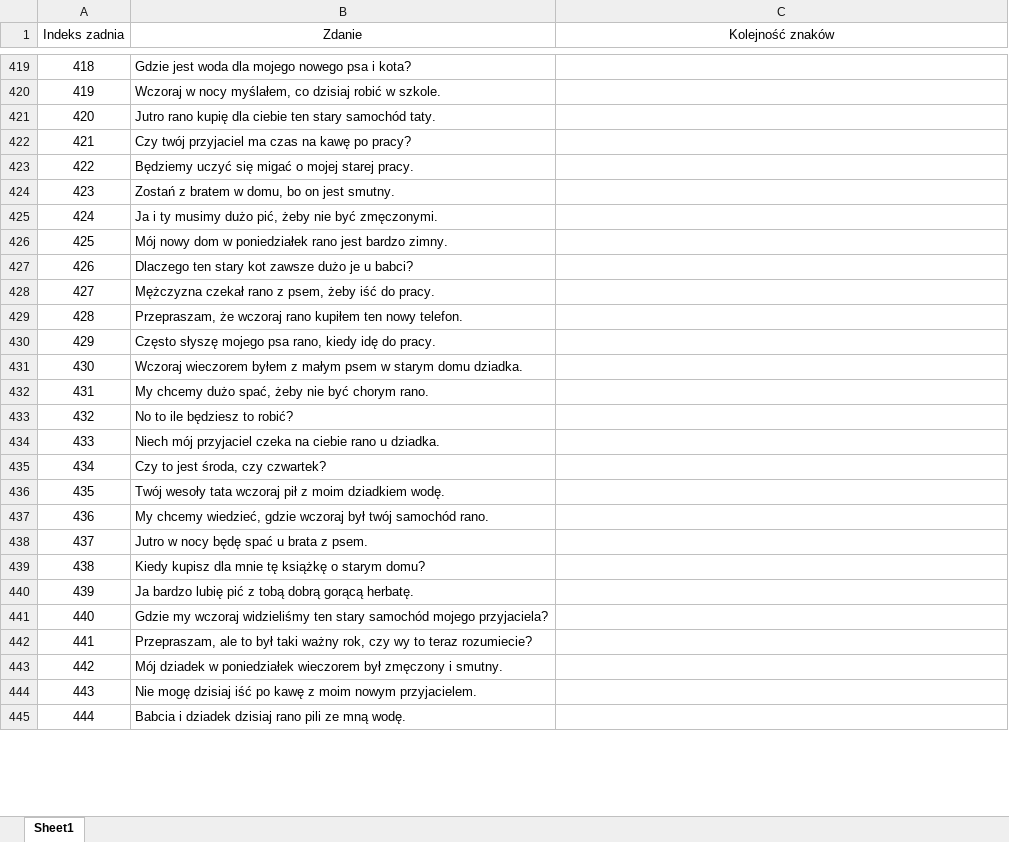
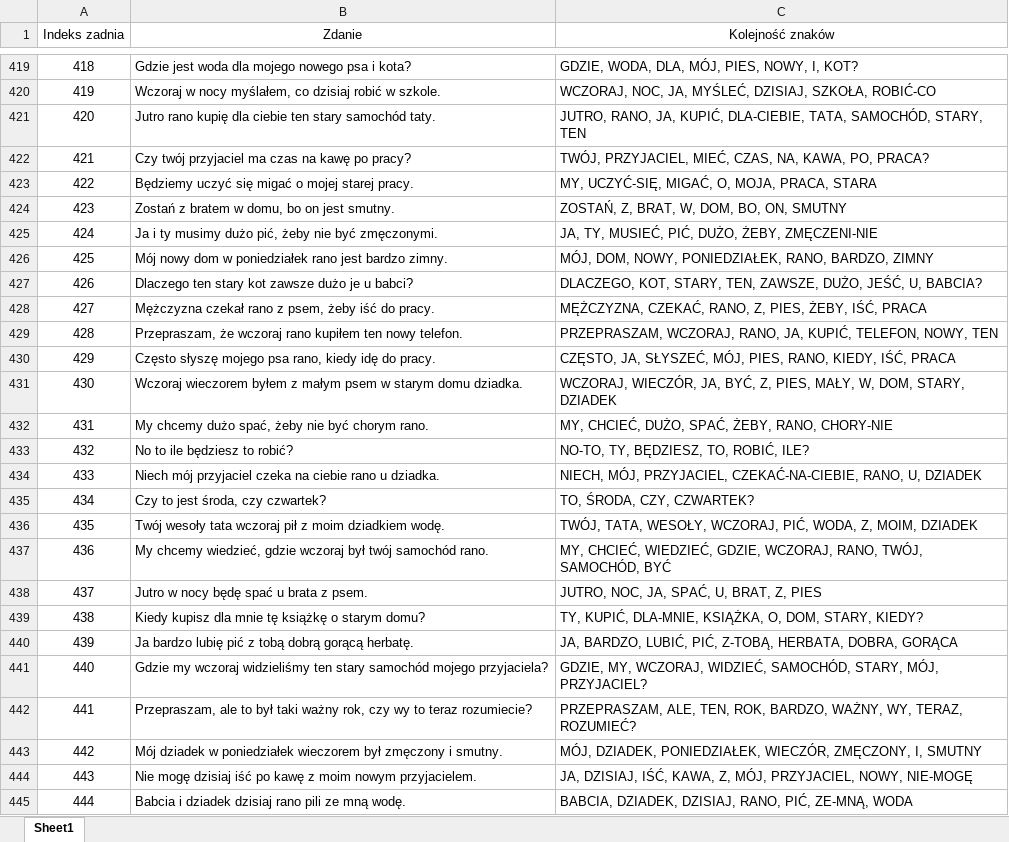
Before and after one commit to PJMatch/Dataset, an Excel workbook: Sentences/prepared_sentences_m.xlsx, sheet Sheet1, drawn as a sheet; only a part is shown, gaps mark what is left out; values as stored, in another font and other column widths than the file's, no borders; the diff covers the shown part only; the diff names each change by its address in the sheet, - before the commit and + after, or states it on an @@ line.

```diff
--- a/Sentences/prepared_sentences_m.xlsx (sheet Sheet1)
+++ b/Sentences/prepared_sentences_m.xlsx (sheet Sheet1)
-C419 (Kolejność znaków): (empty)
+C419 (Kolejność znaków): GDZIE, WODA, DLA, MÓJ, PIES, NOWY, I, KOT?
-C420 (Kolejność znaków): (empty)
+C420 (Kolejność znaków): WCZORAJ, NOC, JA, MYŚLEĆ, DZISIAJ, SZKOŁA, ROBIĆ-CO
-C421 (Kolejność znaków): (empty)
+C421 (Kolejność znaków): JUTRO, RANO, JA, KUPIĆ, DLA-CIEBIE, TATA, SAMOCHÓD, STARY, TEN
-C422 (Kolejność znaków): (empty)
+C422 (Kolejność znaków): TWÓJ, PRZYJACIEL, MIEĆ, CZAS, NA, KAWA, PO, PRACA?
-C423 (Kolejność znaków): (empty)
+C423 (Kolejność znaków): MY, UCZYĆ-SIĘ, MIGAĆ, O, MOJA, PRACA, STARA
-C424 (Kolejność znaków): (empty)
+C424 (Kolejność znaków): ZOSTAŃ, Z, BRAT, W, DOM, BO, ON, SMUTNY
-C425 (Kolejność znaków): (empty)
+C425 (Kolejność znaków): JA, TY, MUSIEĆ, PIĆ, DUŻO, ŻEBY, ZMĘCZENI-NIE
-C426 (Kolejność znaków): (empty)
+C426 (Kolejność znaków): MÓJ, DOM, NOWY, PONIEDZIAŁEK, RANO, BARDZO, ZIMNY
-C427 (Kolejność znaków): (empty)
+C427 (Kolejność znaków): DLACZEGO, KOT, STARY, TEN, ZAWSZE, DUŻO, JEŚĆ, U, BABCIA?
-C428 (Kolejność znaków): (empty)
+C428 (Kolejność znaków): MĘŻCZYZNA, CZEKAĆ, RANO, Z, PIES, ŻEBY, IŚĆ, PRACA
-C429 (Kolejność znaków): (empty)
+C429 (Kolejność znaków): PRZEPRASZAM, WCZORAJ, RANO, JA, KUPIĆ, TELEFON, NOWY, TEN
-C430 (Kolejność znaków): (empty)
+C430 (Kolejność znaków): CZĘSTO, JA, SŁYSZEĆ, MÓJ, PIES, RANO, KIEDY, IŚĆ, PRACA
-C431 (Kolejność znaków): (empty)
+C431 (Kolejność znaków): WCZORAJ, WIECZÓR, JA, BYĆ, Z, PIES, MAŁY, W, DOM, STARY, DZIADEK
-C432 (Kolejność znaków): (empty)
+C432 (Kolejność znaków): MY, CHCIEĆ, DUŻO, SPAĆ, ŻEBY, RANO, CHORY-NIE
-C433 (Kolejność znaków): (empty)
+C433 (Kolejność znaków): NO-TO, TY, BĘDZIESZ, TO, ROBIĆ, ILE?
-C434 (Kolejność znaków): (empty)
+C434 (Kolejność znaków): NIECH, MÓJ, PRZYJACIEL, CZEKAĆ-NA-CIEBIE, RANO, U, DZIADEK
-C435 (Kolejność znaków): (empty)
+C435 (Kolejność znaków): TO, ŚRODA, CZY, CZWARTEK?
-C436 (Kolejność znaków): (empty)
+C436 (Kolejność znaków): TWÓJ, TATA, WESOŁY, WCZORAJ, PIĆ, WODA, Z, MOIM, DZIADEK
-C437 (Kolejność znaków): (empty)
+C437 (Kolejność znaków): MY, CHCIEĆ, WIEDZIEĆ, GDZIE, WCZORAJ, RANO, TWÓJ, SAMOCHÓD, BYĆ
-C438 (Kolejność znaków): (empty)
+C438 (Kolejność znaków): JUTRO, NOC, JA, SPAĆ, U, BRAT, Z, PIES
-C439 (Kolejność znaków): (empty)
+C439 (Kolejność znaków): TY, KUPIĆ, DLA-MNIE, KSIĄŻKA, O, DOM, STARY, KIEDY?
-C440 (Kolejność znaków): (empty)
+C440 (Kolejność znaków): JA, BARDZO, LUBIĆ, PIĆ, Z-TOBĄ, HERBATA, DOBRA, GORĄCA
-C441 (Kolejność znaków): (empty)
+C441 (Kolejność znaków): GDZIE, MY, WCZORAJ, WIDZIEĆ, SAMOCHÓD, STARY, MÓJ, PRZYJACIEL?
-C442 (Kolejność znaków): (empty)
+C442 (Kolejność znaków): PRZEPRASZAM, ALE, TEN, ROK, BARDZO, WAŻNY, WY, TERAZ, ROZUMIEĆ?
-C443 (Kolejność znaków): (empty)
+C443 (Kolejność znaków): MÓJ, DZIADEK, PONIEDZIAŁEK, WIECZÓR, ZMĘCZONY, I, SMUTNY
-C444 (Kolejność znaków): (empty)
+C444 (Kolejność znaków): JA, DZISIAJ, IŚĆ, KAWA, Z, MÓJ, PRZYJACIEL, NOWY, NIE-MOGĘ
-C445 (Kolejność znaków): (empty)
+C445 (Kolejność znaków): BABCIA, DZIADEK, DZISIAJ, RANO, PIĆ, ZE-MNĄ, WODA
```
Also changed, not shown: 83 edited cells elsewhere in this sheet.
